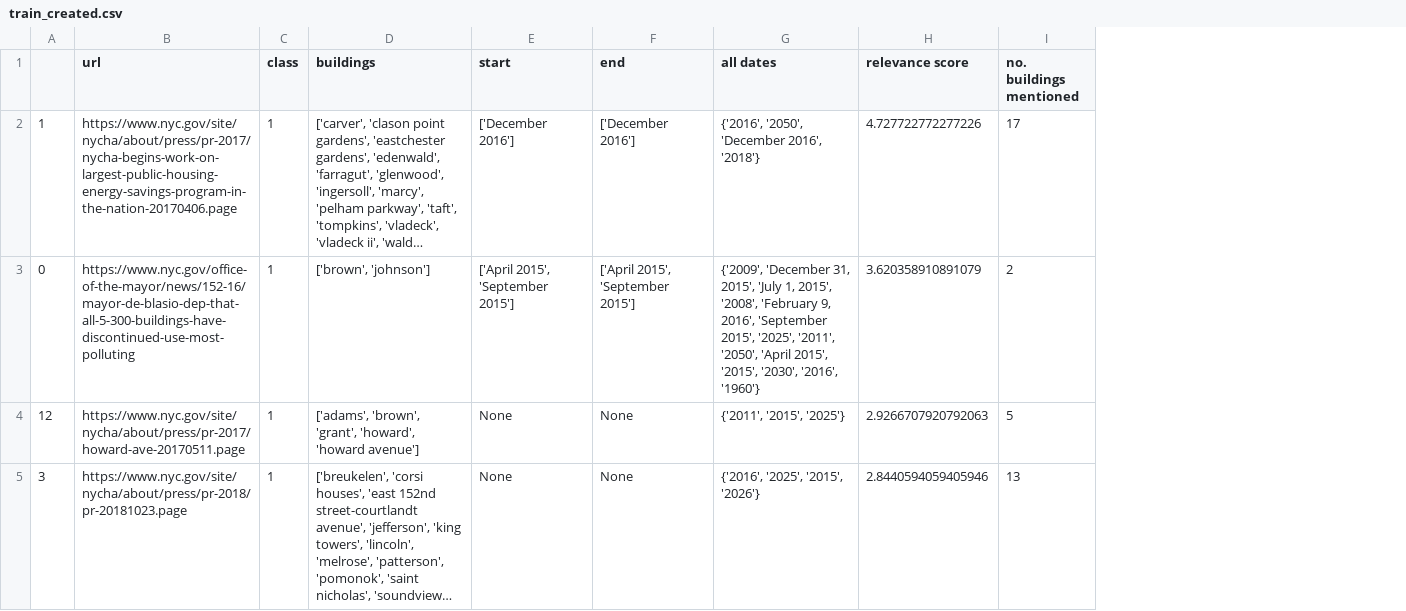
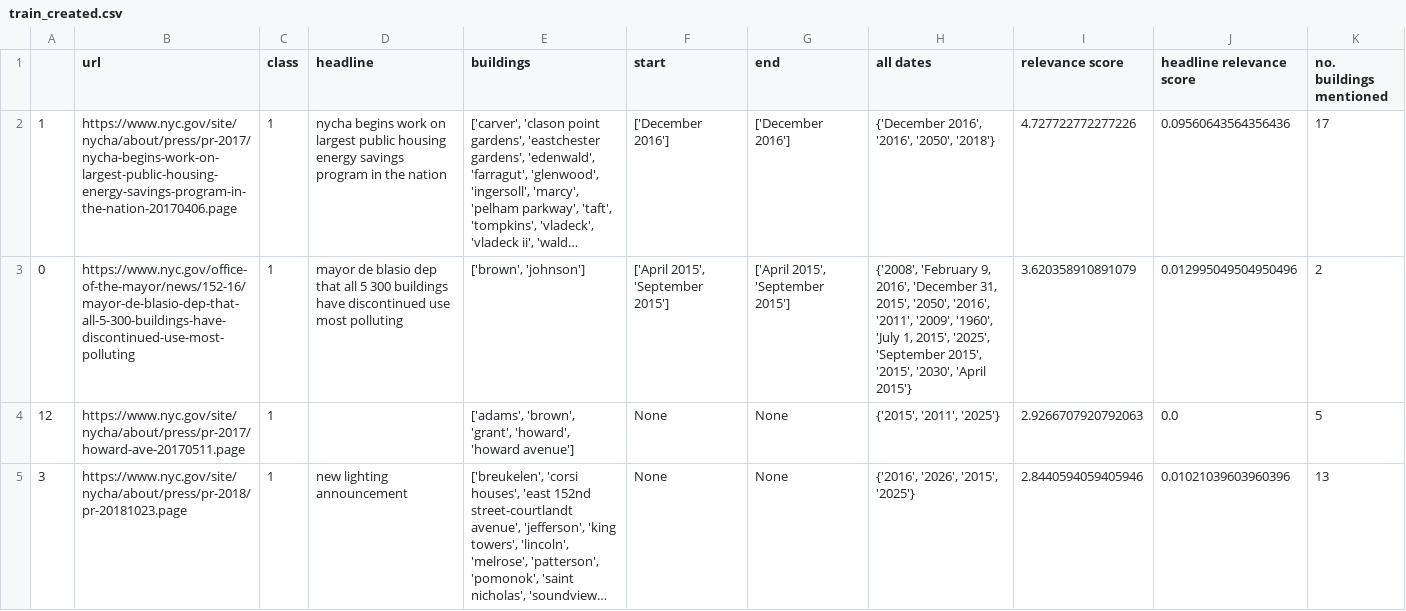
Before and after one commit to BU-Spark/ds-ciss-climate-change, a CSV file: src/data/train_created.csv, drawn as a sheet; only a part is shown; long unchanged cells end in …; addresses are those after the commit; the diff covers the shown part only; the diff names each change by its address in the sheet, - before the commit and + after, or states it on an @@ line.

```diff
--- a/src/data/train_created.csv
+++ b/src/data/train_created.csv
+column D (headline), rows 2-5: nycha begins work on largest public housing energy savings program in the nation | mayor de blasio dep that all 5 300 buildings have discontinued use most polluting |  | new lighting announcement
+column J (headline relevance score), rows 2-5: 0.09560643564356436 | 0.012995049504950496 | 0.0 | 0.01021039603960396
-H2 (all dates): {'2016', '2050', 'December 2016', '2018'}
+H2 (all dates): {'December 2016', '2016', '2050', '2018'}
-H3 (all dates): {'2009', 'December 31, 2015', 'July 1, 2015', '2008', 'February 9, 2016', 'September 2015', '2025', '2011', '2050', 'April 2015', '2015', '2030', '2016', '1960'}
+H3 (all dates): {'2008', 'February 9, 2016', 'December 31, 2015', '2050', '2016', '2011', '2009', '1960', 'July 1, 2015', '2025', 'September 2015', '2015', '2030', 'April 2015'}
-H4 (all dates): {'2011', '2015', '2025'}
+H4 (all dates): {'2015', '2011', '2025'}
-H5 (all dates): {'2016', '2025', '2015', '2026'}
+H5 (all dates): {'2016', '2026', '2015', '2025'}
```
Also changed, not shown: 13 edited cells elsewhere in this file, src/data/predictions.csv, src/data/train_complete.csv, 3 other files.
